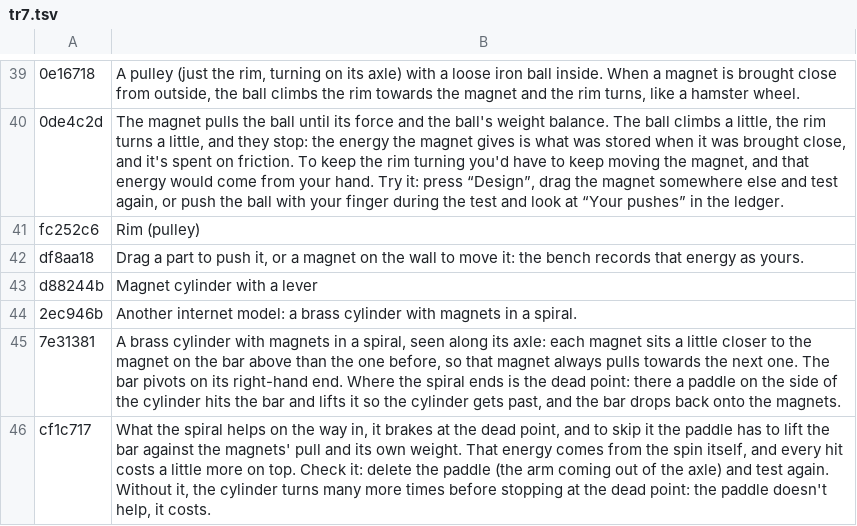
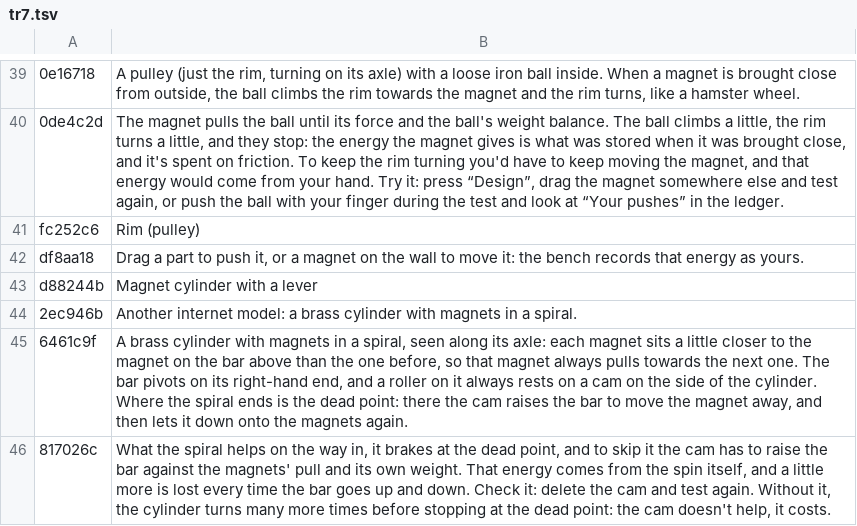
Before and after one commit to jmanuelgonzalezlagar4-crypto/faro, a TSV file: perpetuum-src/i18n/tr7.tsv, drawn as a sheet; only a part is shown, gaps mark what is left out.

```diff
--- a/perpetuum-src/i18n/tr7.tsv
+++ b/perpetuum-src/i18n/tr7.tsv
@@ -44,3 +44,3 @@ d88244b	Magnet cylinder with a lever
 2ec946b	Another internet model: a brass cylinder with magnets in a spiral.
-7e31381	A brass cylinder with magnets in a spiral, seen along its axle: each magnet sits a little closer to the magnet on the bar above than the one before, so that magnet always pulls towards the next one. The bar pivots on its right-hand end. Where the spiral ends is the dead point: there a paddle on the side of the cylinder hits the bar and lifts it so the cylinder gets past, and the bar drops back onto the magnets.
-cf1c717	What the spiral helps on the way in, it brakes at the dead point, and to skip it the paddle has to lift the bar against the magnets' pull and its own weight. That energy comes from the spin itself, and every hit costs a little more on top. Check it: delete the paddle (the arm coming out of the axle) and test again. Without it, the cylinder turns many more times before stopping at the dead point: the paddle doesn't help, it costs.
+6461c9f	A brass cylinder with magnets in a spiral, seen along its axle: each magnet sits a little closer to the magnet on the bar above than the one before, so that magnet always pulls towards the next one. The bar pivots on its right-hand end, and a roller on it always rests on a cam on the side of the cylinder. Where the spiral ends is the dead point: there the cam raises the bar to move the magnet away, and then lets it down onto the magnets again.
+817026c	What the spiral helps on the way in, it brakes at the dead point, and to skip it the cam has to raise the bar against the magnets' pull and its own weight. That energy comes from the spin itself, and a little more is lost every time the bar goes up and down. Check it: delete the cam and test again. Without it, the cylinder turns many more times before stopping at the dead point: the cam doesn't help, it costs.
```
Also changed, not shown: 6 other files.
